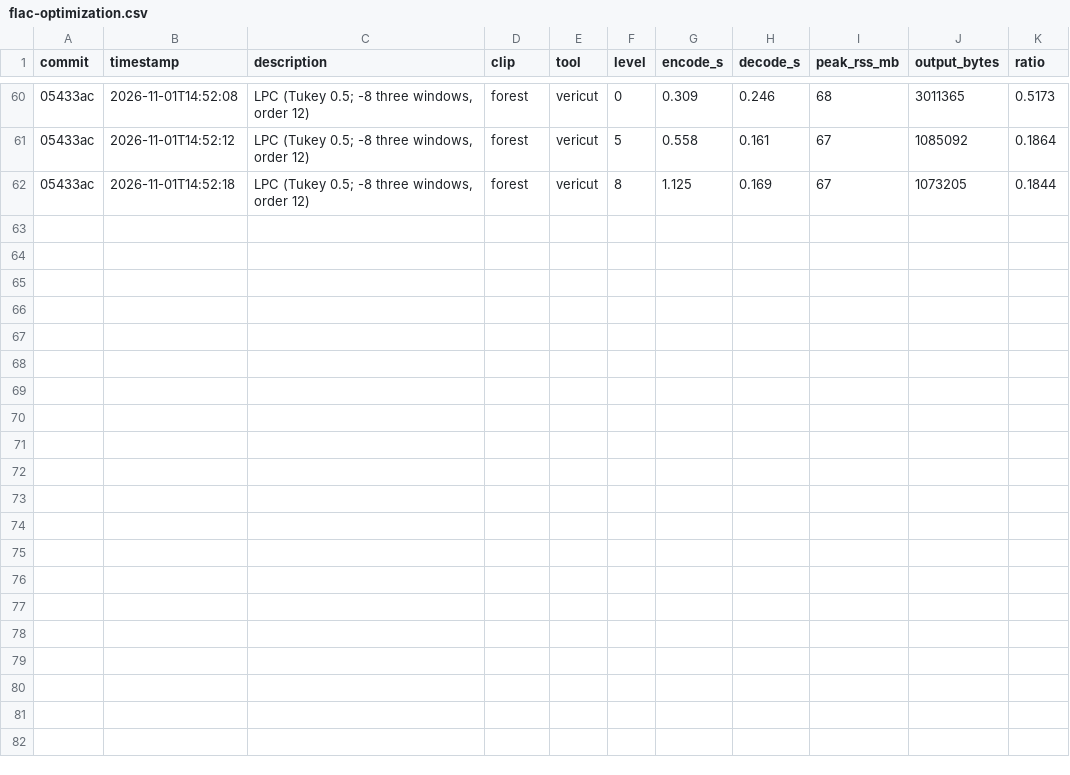
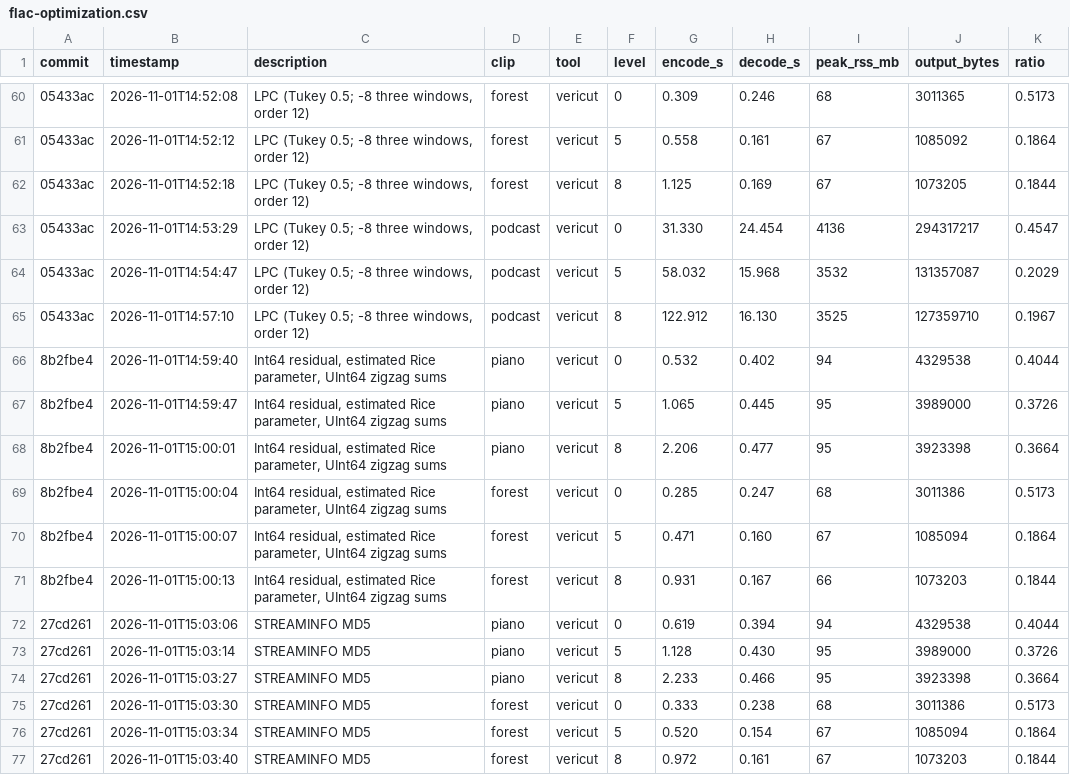
Before and after one commit to Philogy/verified-cut, a CSV file: bench/flac-optimization.csv, drawn as a sheet; only a part is shown, gaps mark what is left out; the diff names each change by its address in the sheet, - before the commit and + after, or states it on an @@ line.

```diff
--- a/bench/flac-optimization.csv
+++ b/bench/flac-optimization.csv
+row 63: 05433ac | 2026-11-01T14:53:29 | LPC (Tukey 0.5; -8 three windows, order 12) | podcast | vericut | 0 | 31.330 | 24.454 | 4136 | 294317217 | 0.4547
+row 64: 05433ac | 2026-11-01T14:54:47 | LPC (Tukey 0.5; -8 three windows, order 12) | podcast | vericut | 5 | 58.032 | 15.968 | 3532 | 131357087 | 0.2029
+row 65: 05433ac | 2026-11-01T14:57:10 | LPC (Tukey 0.5; -8 three windows, order 12) | podcast | vericut | 8 | 122.912 | 16.130 | 3525 | 127359710 | 0.1967
+row 66: 8b2fbe4 | 2026-11-01T14:59:40 | Int64 residual, estimated Rice parameter, UInt64 zigzag sums | piano | vericut | 0 | 0.532 | 0.402 | 94 | 4329538 | 0.4044
+row 67: 8b2fbe4 | 2026-11-01T14:59:47 | Int64 residual, estimated Rice parameter, UInt64 zigzag sums | piano | vericut | 5 | 1.065 | 0.445 | 95 | 3989000 | 0.3726
+row 68: 8b2fbe4 | 2026-11-01T15:00:01 | Int64 residual, estimated Rice parameter, UInt64 zigzag sums | piano | vericut | 8 | 2.206 | 0.477 | 95 | 3923398 | 0.3664
+row 69: 8b2fbe4 | 2026-11-01T15:00:04 | Int64 residual, estimated Rice parameter, UInt64 zigzag sums | forest | vericut | 0 | 0.285 | 0.247 | 68 | 3011386 | 0.5173
+row 70: 8b2fbe4 | 2026-11-01T15:00:07 | Int64 residual, estimated Rice parameter, UInt64 zigzag sums | forest | vericut | 5 | 0.471 | 0.160 | 67 | 1085094 | 0.1864
+row 71: 8b2fbe4 | 2026-11-01T15:00:13 | Int64 residual, estimated Rice parameter, UInt64 zigzag sums | forest | vericut | 8 | 0.931 | 0.167 | 66 | 1073203 | 0.1844
+row 72: 27cd261 | 2026-11-01T15:03:06 | STREAMINFO MD5 | piano | vericut | 0 | 0.619 | 0.394 | 94 | 4329538 | 0.4044
+row 73: 27cd261 | 2026-11-01T15:03:14 | STREAMINFO MD5 | piano | vericut | 5 | 1.128 | 0.430 | 95 | 3989000 | 0.3726
+row 74: 27cd261 | 2026-11-01T15:03:27 | STREAMINFO MD5 | piano | vericut | 8 | 2.233 | 0.466 | 95 | 3923398 | 0.3664
+row 75: 27cd261 | 2026-11-01T15:03:30 | STREAMINFO MD5 | forest | vericut | 0 | 0.333 | 0.238 | 68 | 3011386 | 0.5173
+row 76: 27cd261 | 2026-11-01T15:03:34 | STREAMINFO MD5 | forest | vericut | 5 | 0.520 | 0.154 | 67 | 1085094 | 0.1864
+row 77: 27cd261 | 2026-11-01T15:03:40 | STREAMINFO MD5 | forest | vericut | 8 | 0.972 | 0.161 | 67 | 1073203 | 0.1844
```
Also changed, not shown: 32 other files.
